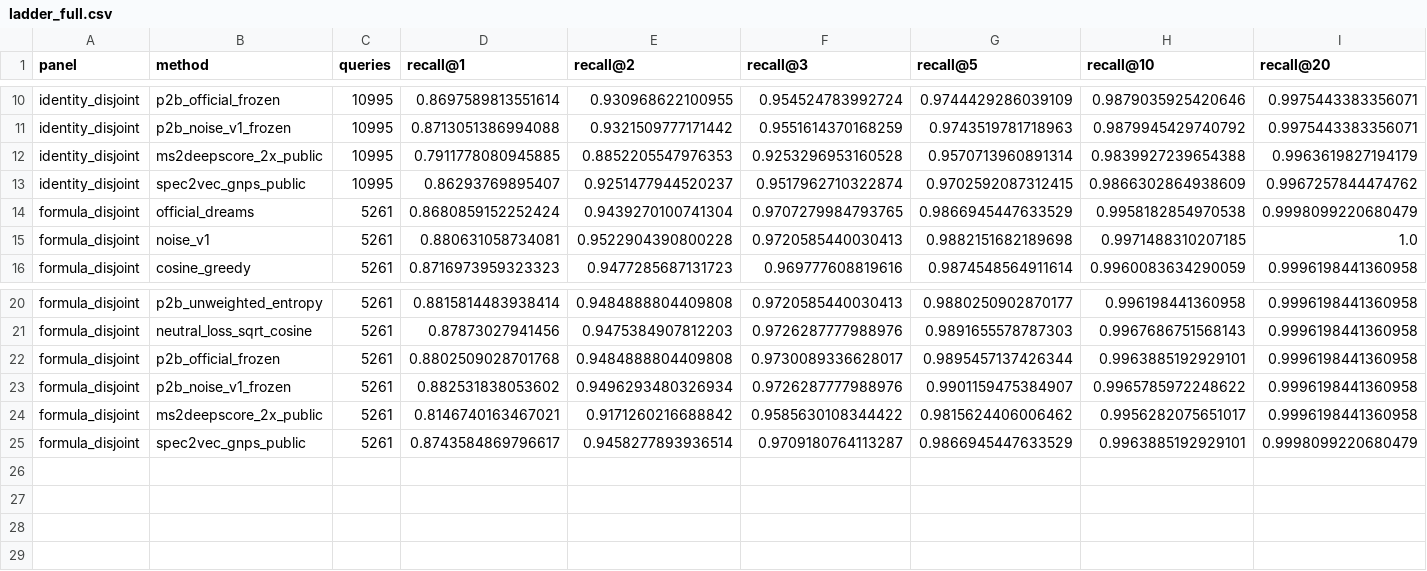
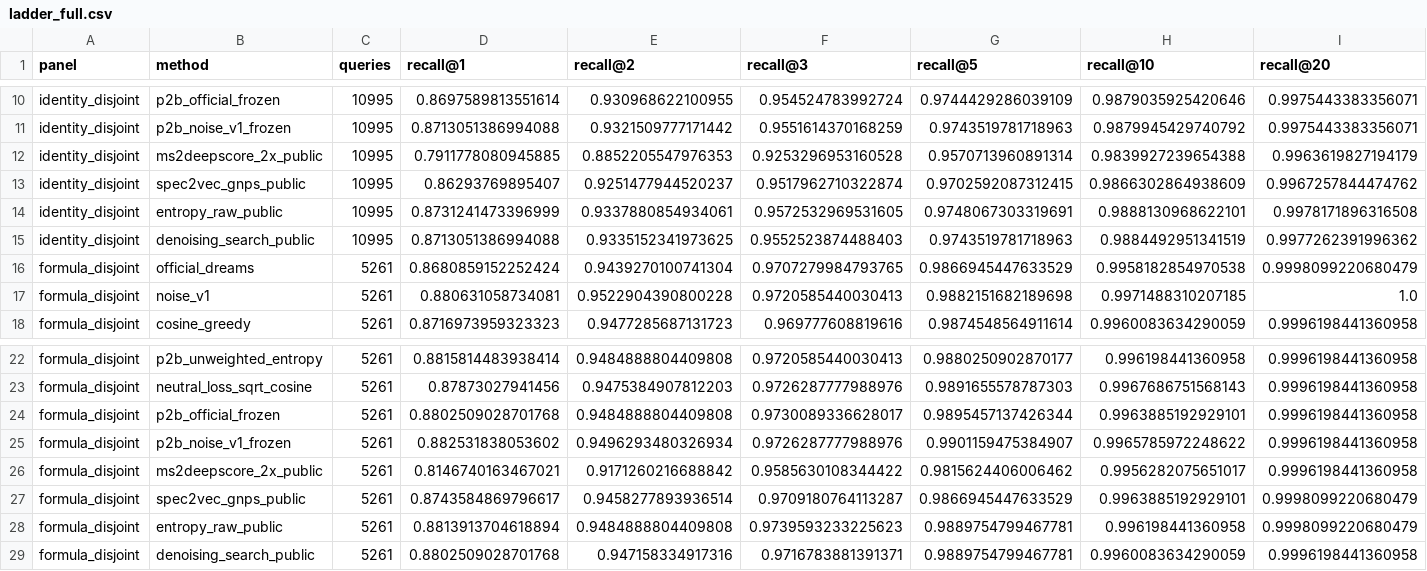
Before and after one commit to VergilVolk/dreams-chemaware, a CSV file: deliverables/GLM_gnps_article_ladder/run_local/ladder_full.csv, drawn as a sheet; only a part is shown, gaps mark what is left out; rows hold the shown columns only; the diff names each change by its address in the sheet, - before the commit and + after, or states it on an @@ line.

Commit message:
14-method GNPS ladder: entropy_raw (#2 R@1) and denoising_search (#3 R@1) both beat noise_v1 on identity; our encoder holds top-2 pooled AUROC

```diff
--- a/deliverables/GLM_gnps_article_ladder/run_local/ladder_full.csv
+++ b/deliverables/GLM_gnps_article_ladder/run_local/ladder_full.csv
+row 14: identity_disjoint | entropy_raw_public | 10995 | 0.8731241473396999 | 0.9337880854934061 | 0.9572532969531605 | 0.9748067303319691 | 0.9888130968622101 | 0.9978171896316508
+row 15: identity_disjoint | denoising_search_public | 10995 | 0.8713051386994088 | 0.9335152341973625 | 0.9552523874488403 | 0.9743519781718963 | 0.9884492951341519 | 0.9977262391996362
+row 28: formula_disjoint | entropy_raw_public | 5261 | 0.8813913704618894 | 0.9484888804409808 | 0.9739593233225623 | 0.9889754799467781 | 0.996198441360958 | 0.9998099220680479
+row 29: formula_disjoint | denoising_search_public | 5261 | 0.8802509028701768 | 0.947158334917316 | 0.9716783881391371 | 0.9889754799467781 | 0.9960083634290059 | 0.9996198441360958
```
Also changed, not shown: 4 other files.
